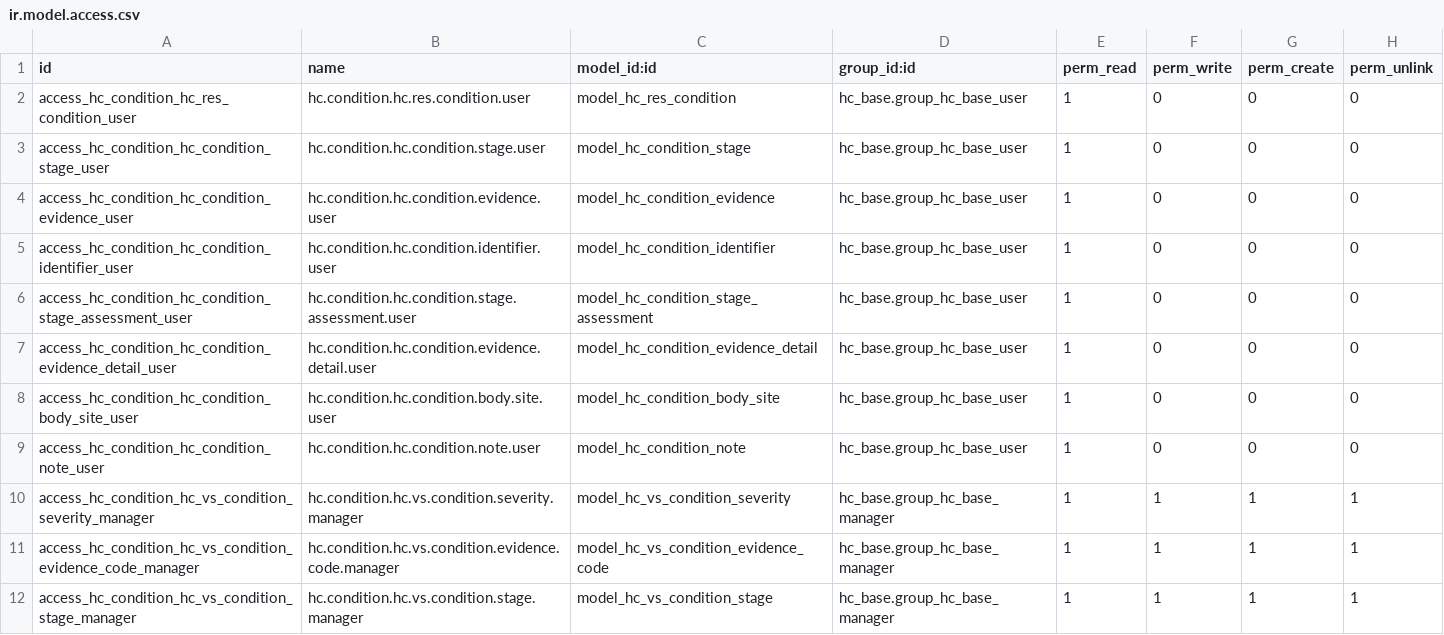
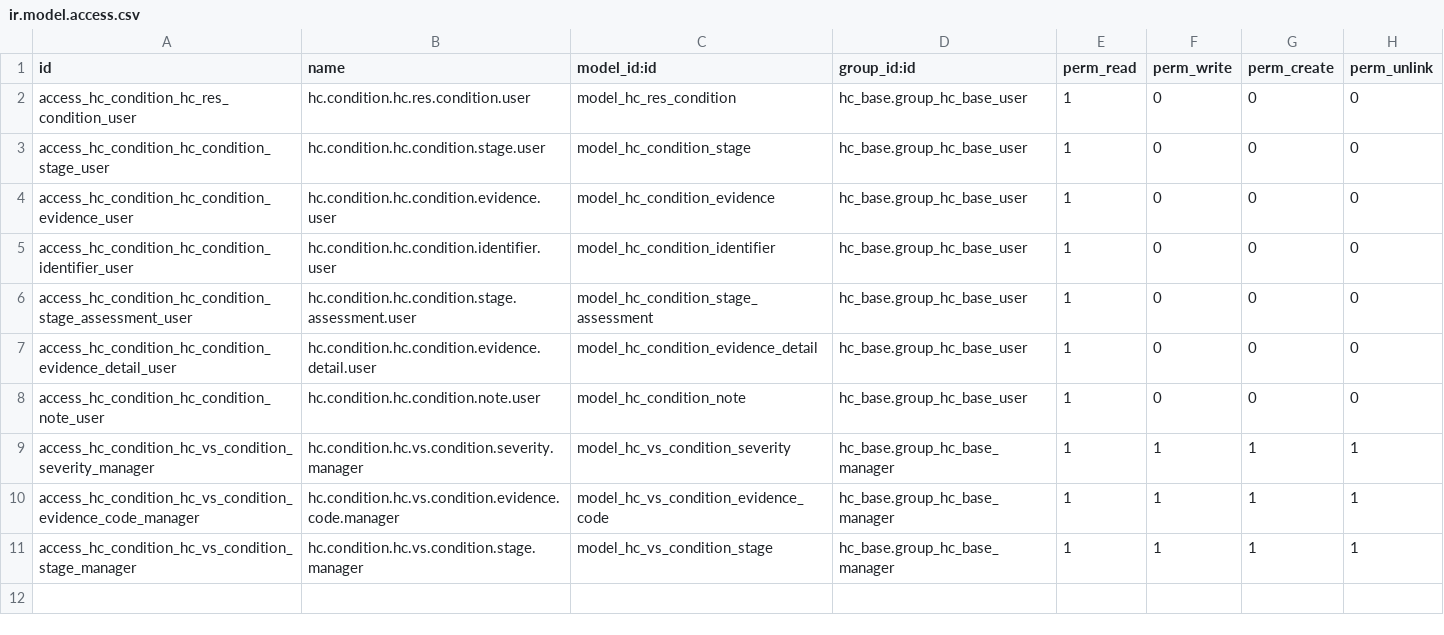
Before and after one commit to LasLabs/odoo-fhir, a CSV file: addons/hc_condition/security/ir.model.access.csv, drawn as a sheet.

```diff
--- a/addons/hc_condition/security/ir.model.access.csv
+++ b/addons/hc_condition/security/ir.model.access.csv
@@ -7,3 +7,2 @@ access_hc_condition_hc_condition_stage_assessment_user,hc.condition.hc.condition
 access_hc_condition_hc_condition_evidence_detail_user,hc.condition.hc.condition.evidence.detail.user,model_hc_condition_evidence_detail,hc_base.group_hc_base_user,1,0,0,0
-access_hc_condition_hc_condition_body_site_user,hc.condition.hc.condition.body.site.user,model_hc_condition_body_site,hc_base.group_hc_base_user,1,0,0,0
 access_hc_condition_hc_condition_note_user,hc.condition.hc.condition.note.user,model_hc_condition_note,hc_base.group_hc_base_user,1,0,0,0
```
Also changed, not shown: addons/hc_goal/security/ir.model.access.csv, addons/hc_medication_dispense/security/ir.model.access.csv, 21 other files.
